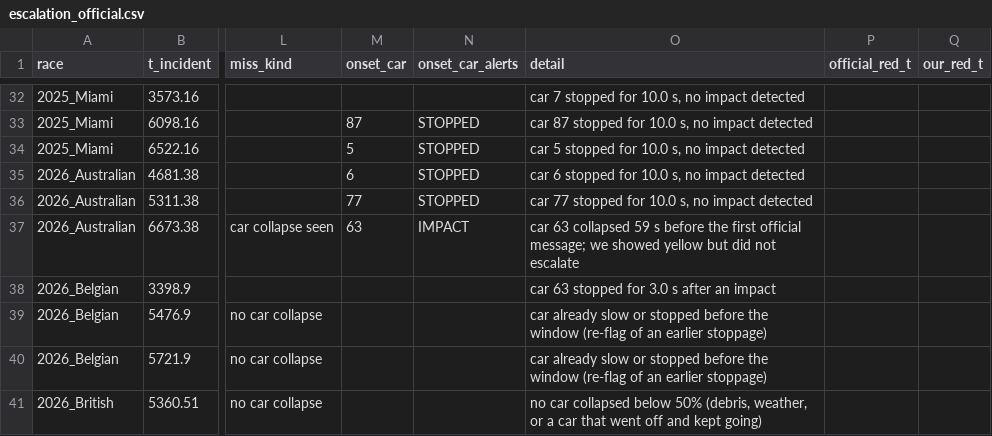
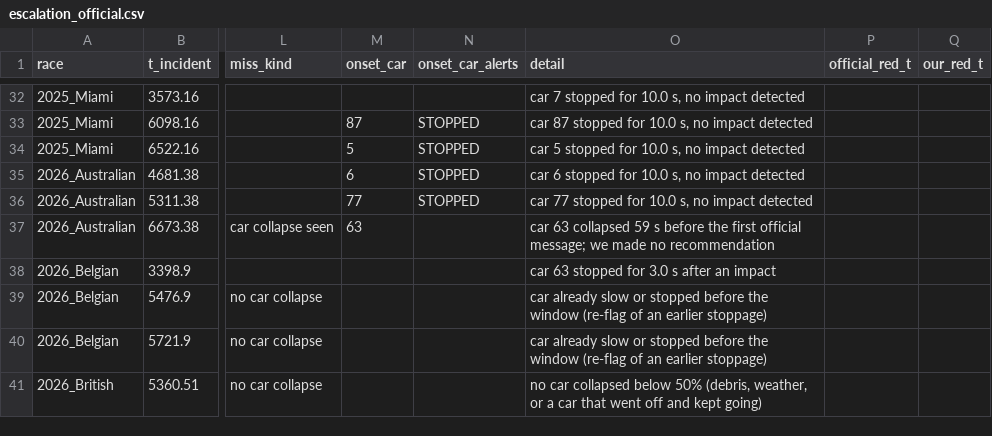
Before and after one commit to Pseudocoder28/Fast-Flag, a CSV file: docs/charts/escalation_official.csv, drawn as a sheet; only a part is shown, gaps mark what is left out; the diff names each change by its address in the sheet, - before the commit and + after, or states it on an @@ line.

```diff
--- a/docs/charts/escalation_official.csv
+++ b/docs/charts/escalation_official.csv
-N37 (onset_car_alerts): IMPACT
+N37 (onset_car_alerts): (empty)
-O37 (detail): …message; we showed yellow but did not escalate
+O37 (detail): …message; we made no recommendation
```
Also changed, not shown: docs/charts/detect_alerts.csv, docs/charts/detect_eval.csv, 15 other files.
